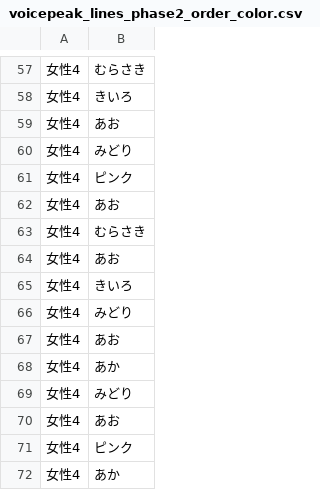
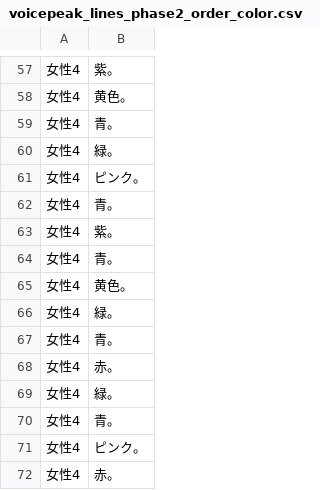
Before and after one commit to NautilusDW/pono-asobiba-app, a CSV file: tools/voicepeak/voicepeak_lines_phase2_order_color.csv, drawn as a sheet; only a part is shown, gaps mark what is left out; the diff covers the shown part only.

```diff
--- a/tools/voicepeak/voicepeak_lines_phase2_order_color.csv
+++ b/tools/voicepeak/voicepeak_lines_phase2_order_color.csv
@@ -57,16 +57,16 @@
-女性4,むらさき
-女性4,きいろ
-女性4,あお
-女性4,みどり
-女性4,ピンク
-女性4,あお
-女性4,むらさき
-女性4,あお
-女性4,きいろ
-女性4,みどり
-女性4,あお
-女性4,あか
-女性4,みどり
-女性4,あお
-女性4,ピンク
-女性4,あか
+女性4,紫。
+女性4,黄色。
+女性4,青。
+女性4,緑。
+女性4,ピンク。
+女性4,青。
+女性4,紫。
+女性4,青。
+女性4,黄色。
+女性4,緑。
+女性4,青。
+女性4,赤。
+女性4,緑。
+女性4,青。
+女性4,ピンク。
+女性4,赤。
```
Also changed, not shown: 56 edited cells elsewhere in this file, 3 other files.
